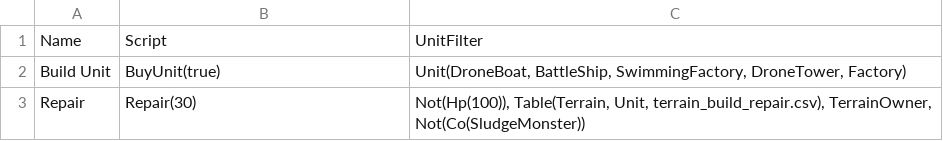
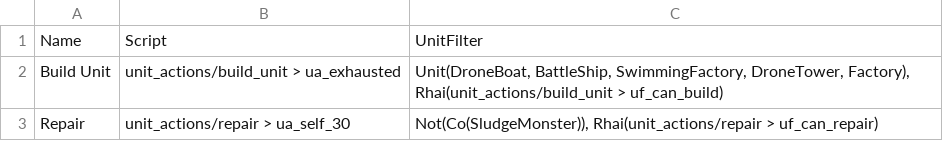
Before and after one commit to stratecide/tbs-core, a CSV file: configs/default/custom_actions.csv, drawn as a sheet.

```diff
--- a/configs/default/custom_actions.csv
+++ b/configs/default/custom_actions.csv
@@ -1,3 +1,3 @@
 Name;Script;UnitFilter
-Build Unit;BuyUnit(true);Unit(DroneBoat, BattleShip, SwimmingFactory, DroneTower, Factory)
-Repair;Repair(30);Not(Hp(100)), Table(Terrain, Unit, terrain_build_repair.csv), TerrainOwner, Not(Co(SludgeMonster))
+Build Unit;unit_actions/build_unit > ua_exhausted;Unit(DroneBoat, BattleShip, SwimmingFactory, DroneTower, Factory), Rhai(unit_actions/build_unit > uf_can_build)
+Repair;unit_actions/repair > ua_self_30;Not(Co(SludgeMonster)), Rhai(unit_actions/repair > uf_can_repair)
```
Also changed, not shown: configs/default/commander_powers.csv, configs/default/hero_powers.csv, 27 other files.
